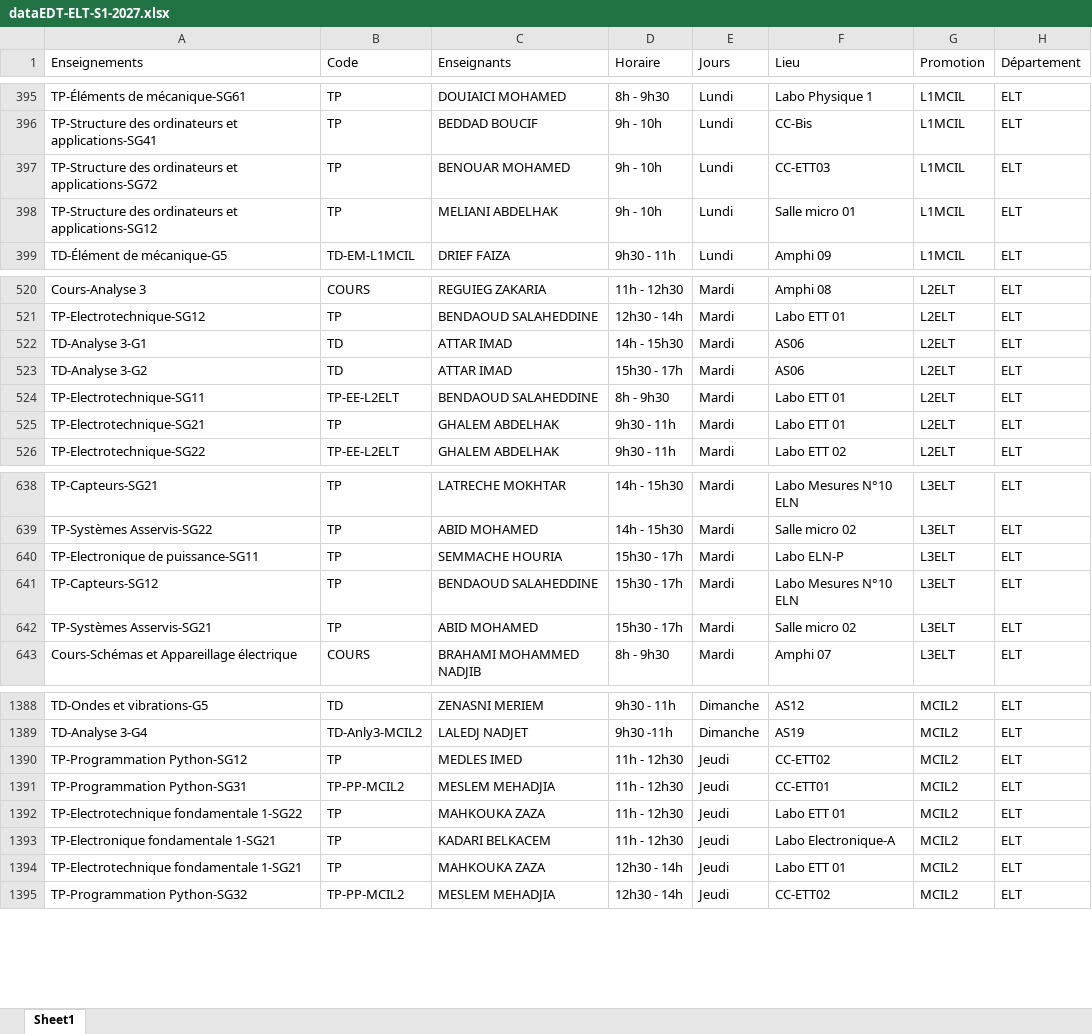
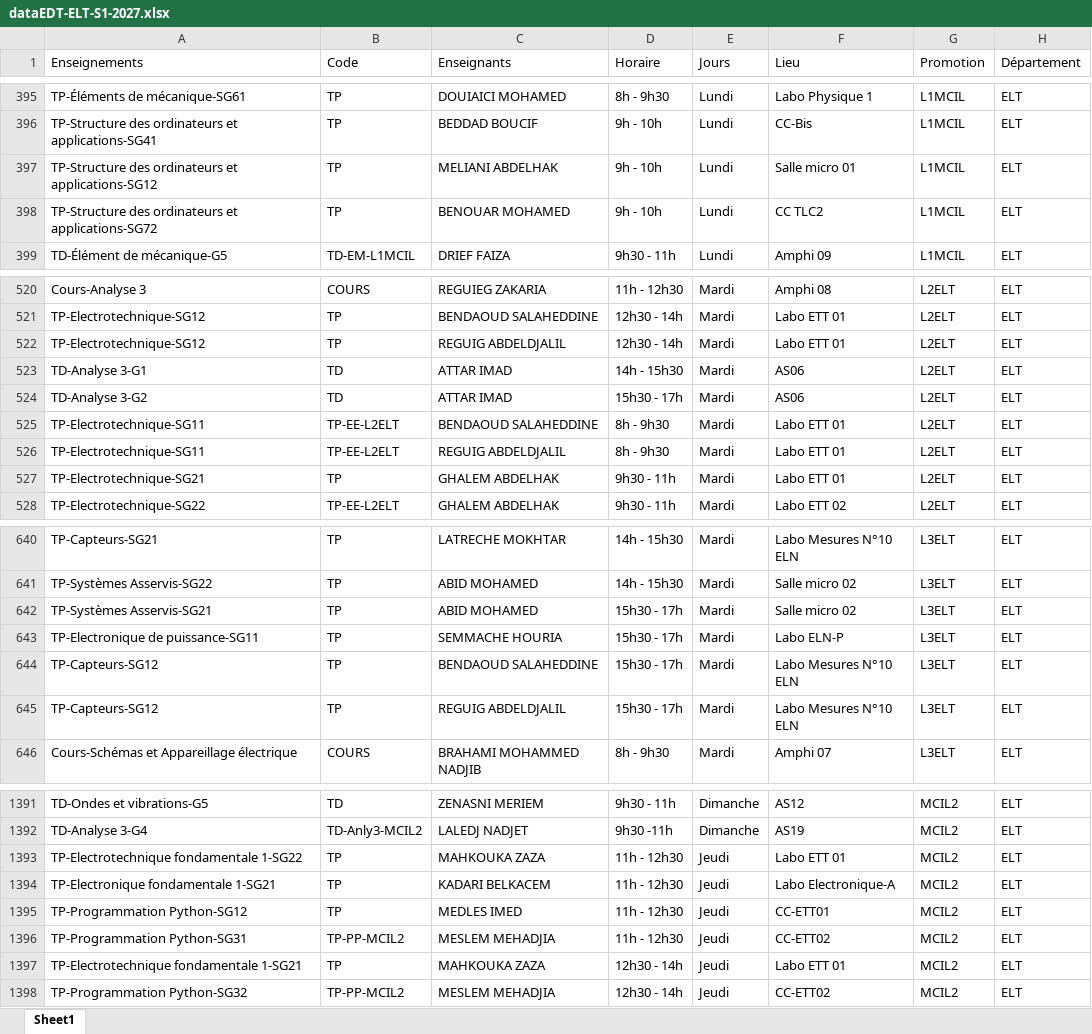
Before and after one commit to EDT-ELT-DEPARTMENT/Mon-emploi-du-temps-FGE, an Excel workbook: dataEDT-ELT-S1-2027.xlsx, sheet Sheet1, drawn as a sheet; only a part is shown, gaps mark what is left out; values as stored, in another font and other column widths than the file's, no borders; removed rows and columns are numbered as before the commit, all else as after; the diff covers the shown part only; the diff names each change by its address in the sheet, - before the commit and + after, or states it on an @@ line.

Commit message:
Add files via upload

```diff
--- a/dataEDT-ELT-S1-2027.xlsx (sheet Sheet1)
+++ b/dataEDT-ELT-S1-2027.xlsx (sheet Sheet1)
-row 397: TP-Structure des ordinateurs et applications-SG72 | TP | BENOUAR MOHAMED | 9h - 10h | Lundi | CC-ETT03 | L1MCIL | ELT
+row 398: TP-Structure des ordinateurs et applications-SG72 | TP | BENOUAR MOHAMED | 9h - 10h | Lundi | CC TLC2 | L1MCIL | ELT
+row 522: TP-Electrotechnique-SG12 | TP | REGUIG ABDELDJALIL | 12h30 - 14h | Mardi | Labo ETT 01 | L2ELT | ELT
+row 526: TP-Electrotechnique-SG11 | TP-EE-L2ELT | REGUIG ABDELDJALIL | 8h - 9h30 | Mardi | Labo ETT 01 | L2ELT | ELT
+row 642: TP-Systèmes Asservis-SG21 | TP | ABID MOHAMED | 15h30 - 17h | Mardi | Salle micro 02 | L3ELT | ELT
-A645 (Enseignements): TP-Systèmes Asservis-SG21
+A645 (Enseignements): TP-Capteurs-SG12
-C645 (Enseignants): ABID MOHAMED
+C645 (Enseignants): REGUIG ABDELDJALIL
-F645 (Lieu): Salle micro 02
+F645 (Lieu): Labo Mesures N°10 ELN
-row 1390: TP-Programmation Python-SG12 | TP | MEDLES IMED | 11h - 12h30 | Jeudi | CC-ETT02 | MCIL2 | ELT
-row 1391: TP-Programmation Python-SG31 | TP-PP-MCIL2 | MESLEM MEHADJIA | 11h - 12h30 | Jeudi | CC-ETT01 | MCIL2 | ELT
+row 1395: TP-Programmation Python-SG12 | TP | MEDLES IMED | 11h - 12h30 | Jeudi | CC-ETT01 | MCIL2 | ELT
+row 1396: TP-Programmation Python-SG31 | TP-PP-MCIL2 | MESLEM MEHADJIA | 11h - 12h30 | Jeudi | CC-ETT02 | MCIL2 | ELT
```
Also changed, not shown: 13 moved rows and 7 edited cells elsewhere in this sheet.
